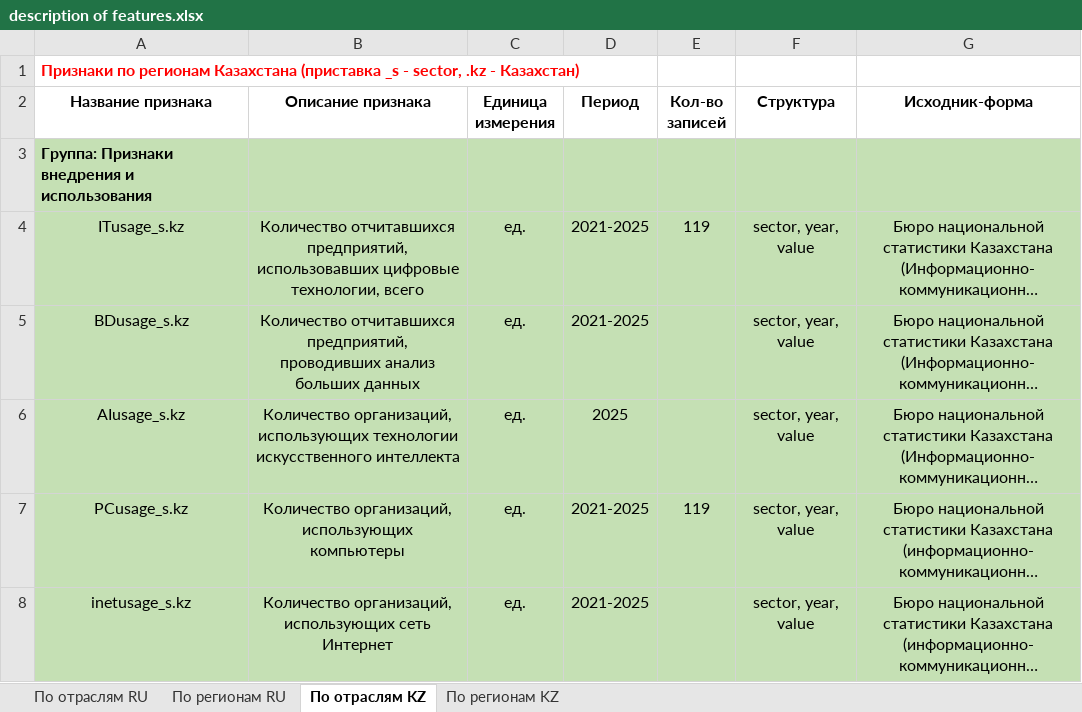
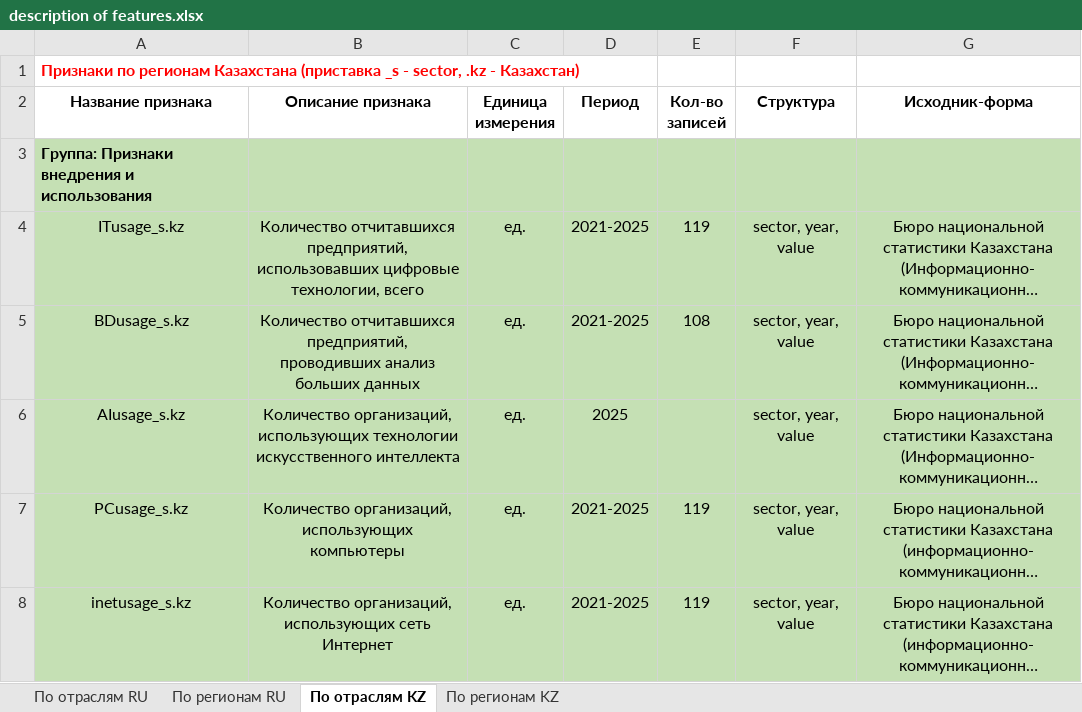
Before and after one commit to aghajanyan/ITMO-3, an Excel workbook: description of features.xlsx, sheet По отраслям KZ, drawn as a sheet; long unchanged cells end in …; values as stored, in another font and other column widths than the file's, no borders; the diff names each change by its address in the sheet, - before the commit and + after, or states it on an @@ line.

```diff
--- a/description of features.xlsx (sheet По отраслям KZ)
+++ b/description of features.xlsx (sheet По отраслям KZ)
-E5 (Кол-во записей): (empty)
+E5 (Кол-во записей): 108
-E8 (Кол-во записей): (empty)
+E8 (Кол-во записей): 119
```
Also changed, not shown: 1 other file.
